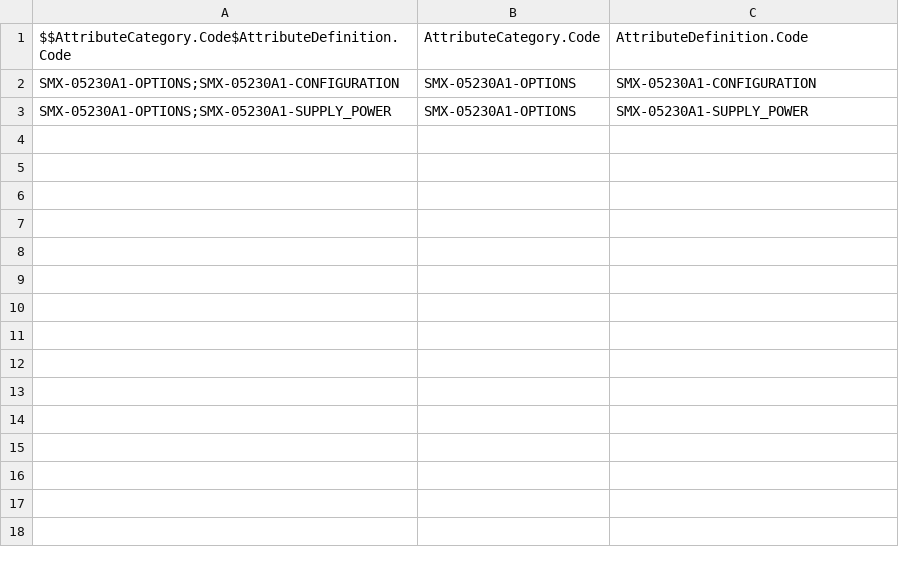
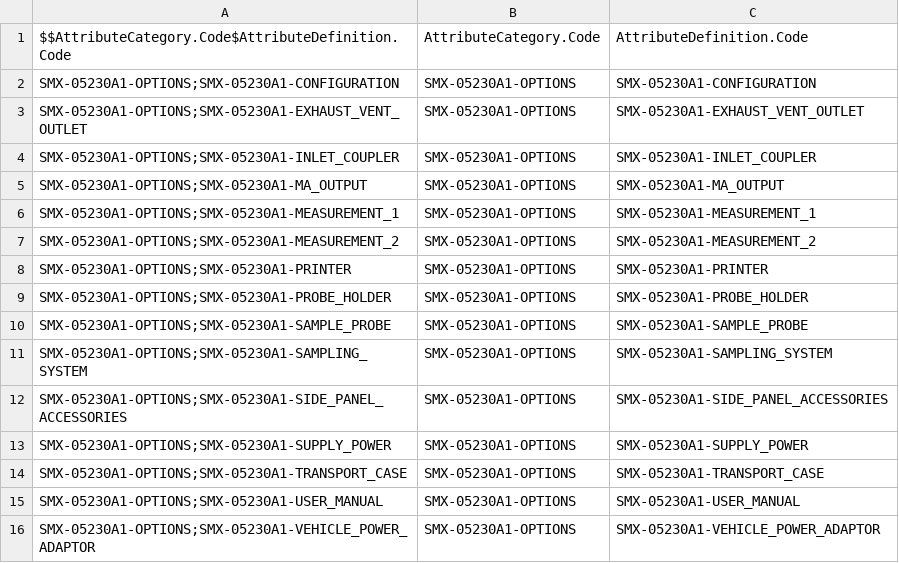
Before and after one commit to mbiondispw/servomex, a CSV file: datasets/sfdmu/servomex/en-US/servomex-minimp-05230a1/AttributeCategoryAttribute.csv, drawn as a sheet.

```diff
--- a/datasets/sfdmu/servomex/en-US/servomex-minimp-05230a1/AttributeCategoryAttribute.csv
+++ b/datasets/sfdmu/servomex/en-US/servomex-minimp-05230a1/AttributeCategoryAttribute.csv
@@ -2,2 +2,15 @@ $$AttributeCategory.Code$AttributeDefinition.Code,AttributeCategory.Code,Attribu
 SMX-05230A1-OPTIONS;SMX-05230A1-CONFIGURATION,SMX-05230A1-OPTIONS,SMX-05230A1-CONFIGURATION
+SMX-05230A1-OPTIONS;SMX-05230A1-EXHAUST_VENT_OUTLET,SMX-05230A1-OPTIONS,SMX-05230A1-EXHAUST_VENT_OUTLET
+SMX-05230A1-OPTIONS;SMX-05230A1-INLET_COUPLER,SMX-05230A1-OPTIONS,SMX-05230A1-INLET_COUPLER
+SMX-05230A1-OPTIONS;SMX-05230A1-MA_OUTPUT,SMX-05230A1-OPTIONS,SMX-05230A1-MA_OUTPUT
+SMX-05230A1-OPTIONS;SMX-05230A1-MEASUREMENT_1,SMX-05230A1-OPTIONS,SMX-05230A1-MEASUREMENT_1
+SMX-05230A1-OPTIONS;SMX-05230A1-MEASUREMENT_2,SMX-05230A1-OPTIONS,SMX-05230A1-MEASUREMENT_2
+SMX-05230A1-OPTIONS;SMX-05230A1-PRINTER,SMX-05230A1-OPTIONS,SMX-05230A1-PRINTER
+SMX-05230A1-OPTIONS;SMX-05230A1-PROBE_HOLDER,SMX-05230A1-OPTIONS,SMX-05230A1-PROBE_HOLDER
+SMX-05230A1-OPTIONS;SMX-05230A1-SAMPLE_PROBE,SMX-05230A1-OPTIONS,SMX-05230A1-SAMPLE_PROBE
+SMX-05230A1-OPTIONS;SMX-05230A1-SAMPLING_SYSTEM,SMX-05230A1-OPTIONS,SMX-05230A1-SAMPLING_SYSTEM
+SMX-05230A1-OPTIONS;SMX-05230A1-SIDE_PANEL_ACCESSORIES,SMX-05230A1-OPTIONS,SMX-05230A1-SIDE_PANEL_ACCESSORIES
 SMX-05230A1-OPTIONS;SMX-05230A1-SUPPLY_POWER,SMX-05230A1-OPTIONS,SMX-05230A1-SUPPLY_POWER
+SMX-05230A1-OPTIONS;SMX-05230A1-TRANSPORT_CASE,SMX-05230A1-OPTIONS,SMX-05230A1-TRANSPORT_CASE
+SMX-05230A1-OPTIONS;SMX-05230A1-USER_MANUAL,SMX-05230A1-OPTIONS,SMX-05230A1-USER_MANUAL
+SMX-05230A1-OPTIONS;SMX-05230A1-VEHICLE_POWER_ADAPTOR,SMX-05230A1-OPTIONS,SMX-05230A1-VEHICLE_POWER_ADAPTOR
```
Also changed, not shown: datasets/sfdmu/servomex/en-US/servomex-minimp-05230a1/AttributeDefinition.csv, datasets/sfdmu/servomex/en-US/servomex-minimp-05230a1/AttributePicklist.csv, 14 other files.
